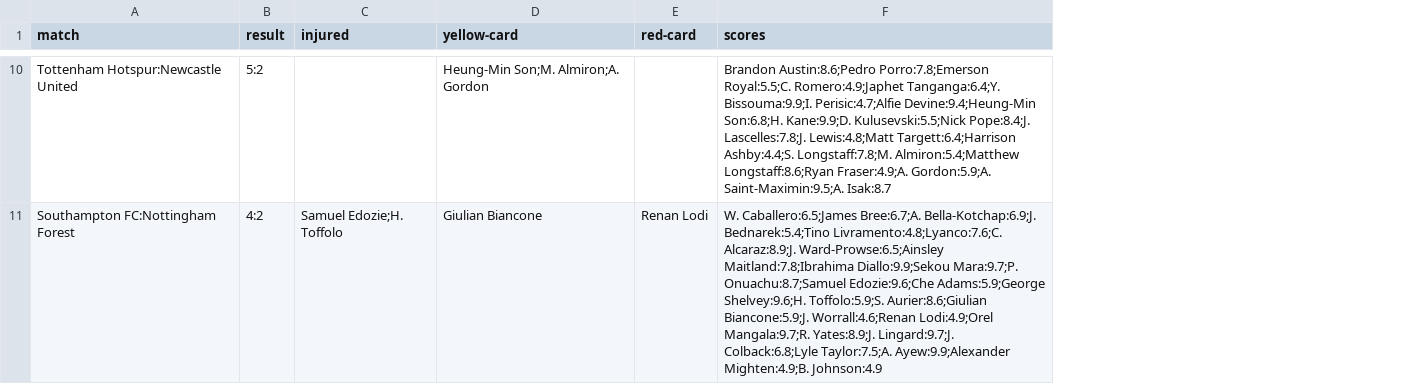
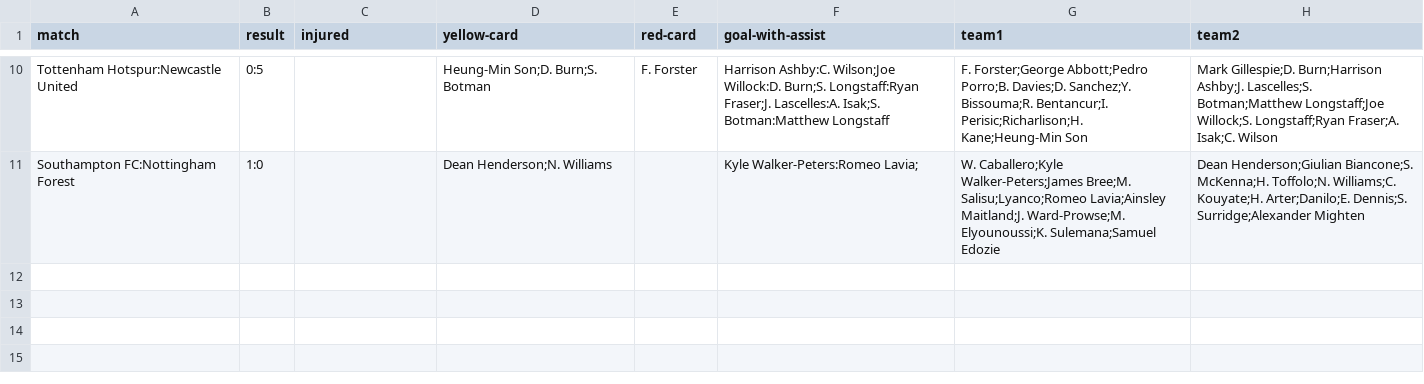
Before and after one commit to mvajhi/advance-programming-UT, a CSV file: hw7/data/weeks_stats/week_14.csv, drawn as a sheet; only a part is shown, gaps mark what is left out; removed rows and columns are numbered as before the commit, all else as after; the diff covers the shown part only; the diff names each change by its address in the sheet, - before the commit and + after, or states it on an @@ line.

```diff
--- a/hw7/data/weeks_stats/week_14.csv
+++ b/hw7/data/weeks_stats/week_14.csv
-column F (scores), rows 10-11: Brandon Austin:8.6;Pedro Porro:7.8;Emerson Royal:5.5;C. Romero:4.9;Japhet Tanganga:6.4;Y. Bissouma:9.9;I. Perisic:4.7;Alfie Devine:9.4;Heung-Min Son:6.8;H. Kane:9.9;D. Kulusevski:5.5;Nick Pope:8.4;J. Lascelles:7.8;J. Lewis:4.8;Matt Targett:6.4;Harrison Ashby:4.4;S. Longstaff:7.8;M. Almiron:5.4;Matthew Longstaff:8.6;Ryan Fraser:4.9;A. Gordon:5.9;A. Saint-Maximin:9.5;A. Isak:8.7 | W. Caballero:6.5;James Bree:6.7;A. Bella-Kotchap:6.9;J. Bednarek:5.4;Tino Livramento:4.8;Lyanco:7.6;C. Alcaraz:8.9;J. Ward-Prowse:6.5;Ainsley Maitland:7.8;Ibrahima Diallo:9.9;Sekou Mara:9.7;P. Onuachu:8.7;Samuel Edozie:9.6;Che Adams:5.9;George Shelvey:9.6;H. Toffolo:5.9;S. Aurier:8.6;Giulian Biancone:5.9;J. Worrall:4.6;Renan Lodi:4.9;Orel Mangala:9.7;R. Yates:8.9;J. Lingard:9.7;J. Colback:6.8;Lyle Taylor:7.5;A. Ayew:9.9;Alexander Mighten:4.9;B. Johnson:4.9
+column F (goal-with-assist), rows 10-11: Harrison Ashby:C. Wilson;Joe Willock:D. Burn;S. Longstaff:Ryan Fraser;J. Lascelles:A. Isak;S. Botman:Matthew Longstaff | Kyle Walker-Peters:Romeo Lavia;
+column G (team1), rows 10-11: F. Forster;George Abbott;Pedro Porro;B. Davies;D. Sanchez;Y. Bissouma;R. Bentancur;I. Perisic;Richarlison;H. Kane;Heung-Min Son | W. Caballero;Kyle Walker-Peters;James Bree;M. Salisu;Lyanco;Romeo Lavia;Ainsley Maitland;J. Ward-Prowse;M. Elyounoussi;K. Sulemana;Samuel Edozie
+column H (team2), rows 10-11: Mark Gillespie;D. Burn;Harrison Ashby;J. Lascelles;S. Botman;Matthew Longstaff;Joe Willock;S. Longstaff;Ryan Fraser;A. Isak;C. Wilson | Dean Henderson;Giulian Biancone;S. McKenna;H. Toffolo;N. Williams;C. Kouyate;H. Arter;Danilo;E. Dennis;S. Surridge;Alexander Mighten
-B10 (result): 5:2
+B10 (result): 0:5
-D10 (yellow-card): Heung-Min Son;M. Almiron;A. Gordon
+D10 (yellow-card): Heung-Min Son;D. Burn;S. Botman
-E10 (red-card): (empty)
+E10 (red-card): F. Forster
-B11 (result): 4:2
+B11 (result): 1:0
-C11 (injured): Samuel Edozie;H. Toffolo
+C11 (injured): (empty)
-D11 (yellow-card): Giulian Biancone
+D11 (yellow-card): Dean Henderson;N. Williams
-E11 (red-card): Renan Lodi
+E11 (red-card): (empty)
```
Also changed, not shown: 28 edited cells elsewhere in this file, hw7/data/premier_league.csv, hw7/data/weeks_stats/week_12.csv, 17 other files.
